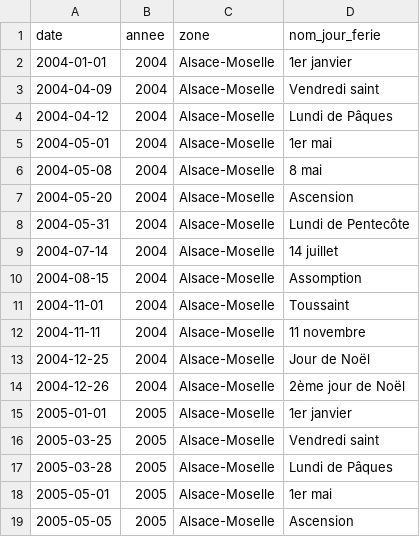
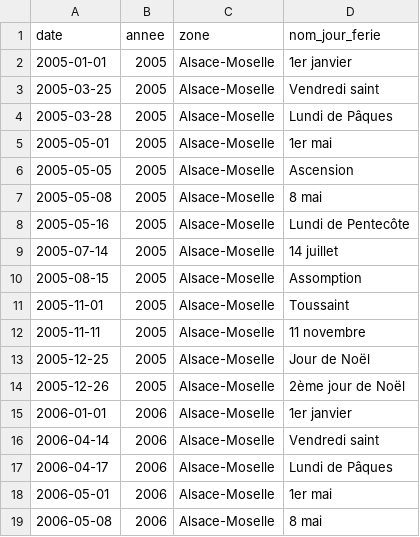
Before and after one commit to etalab/jours-feries-france-data, a CSV file: data/csv/jours_feries_alsace-moselle.csv, drawn as a sheet; only a part is shown; the shorter side is filled out with more unchanged rows; the diff covers the shown part only.

```diff
--- a/data/csv/jours_feries_alsace-moselle.csv
+++ b/data/csv/jours_feries_alsace-moselle.csv
@@ -1,15 +1,2 @@
 date,annee,zone,nom_jour_ferie
-2004-01-01,2004,Alsace-Moselle,1er janvier
-2004-04-09,2004,Alsace-Moselle,Vendredi saint
-2004-04-12,2004,Alsace-Moselle,Lundi de Pâques
-2004-05-01,2004,Alsace-Moselle,1er mai
-2004-05-08,2004,Alsace-Moselle,8 mai
-2004-05-20,2004,Alsace-Moselle,Ascension
-2004-05-31,2004,Alsace-Moselle,Lundi de Pentecôte
-2004-07-14,2004,Alsace-Moselle,14 juillet
-2004-08-15,2004,Alsace-Moselle,Assomption
-2004-11-01,2004,Alsace-Moselle,Toussaint
-2004-11-11,2004,Alsace-Moselle,11 novembre
-2004-12-25,2004,Alsace-Moselle,Jour de Noël
-2004-12-26,2004,Alsace-Moselle,2ème jour de Noël
 2005-01-01,2005,Alsace-Moselle,1er janvier
```
Also changed, not shown: 13 added rows elsewhere in this file, data/csv/jours_feries_guadeloupe.csv, data/csv/jours_feries_la-reunion.csv, 42 other files.
